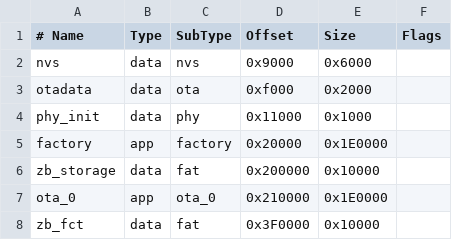
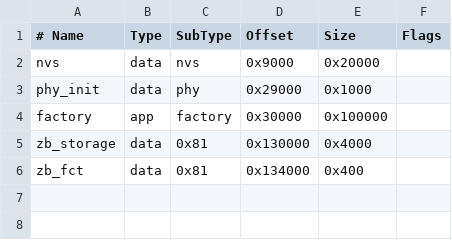
Before and after one commit to mundevx/NUOS_BMS_MODBUS, a CSV file: partitions.csv, drawn as a sheet; removed rows and columns are numbered as before the commit, all else as after; the diff names each change by its address in the sheet, - before the commit and + after, or states it on an @@ line.

```diff
--- a/partitions.csv
+++ b/partitions.csv
-E2 (Size): 0x6000
+E2 (Size): 0x20000
-row 3: otadata | data | ota | 0xf000 | 0x2000
-D3 (Offset): 0x11000
+D3 (Offset): 0x29000
-D4 (Offset): 0x20000
+D4 (Offset): 0x30000
-E4 (Size): 0x1E0000
+E4 (Size): 0x100000
-C5 (SubType): fat
+C5 (SubType): 0x81
-D5 (Offset): 0x200000
+D5 (Offset): 0x130000
-E5 (Size): 0x10000
+E5 (Size): 0x4000
-row 7: ota_0 | app | ota_0 | 0x210000 | 0x1E0000
-C6 (SubType): fat
+C6 (SubType): 0x81
-D6 (Offset): 0x3F0000
+D6 (Offset): 0x134000
-E6 (Size): 0x10000
+E6 (Size): 0x400
```
Also changed, not shown: 47 other files.
